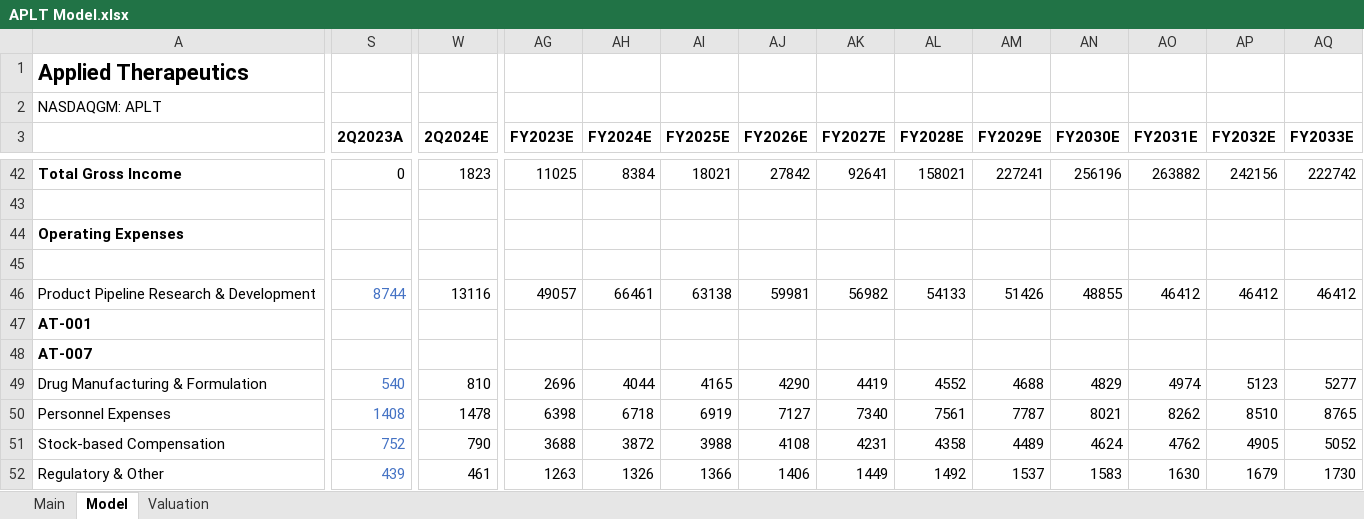
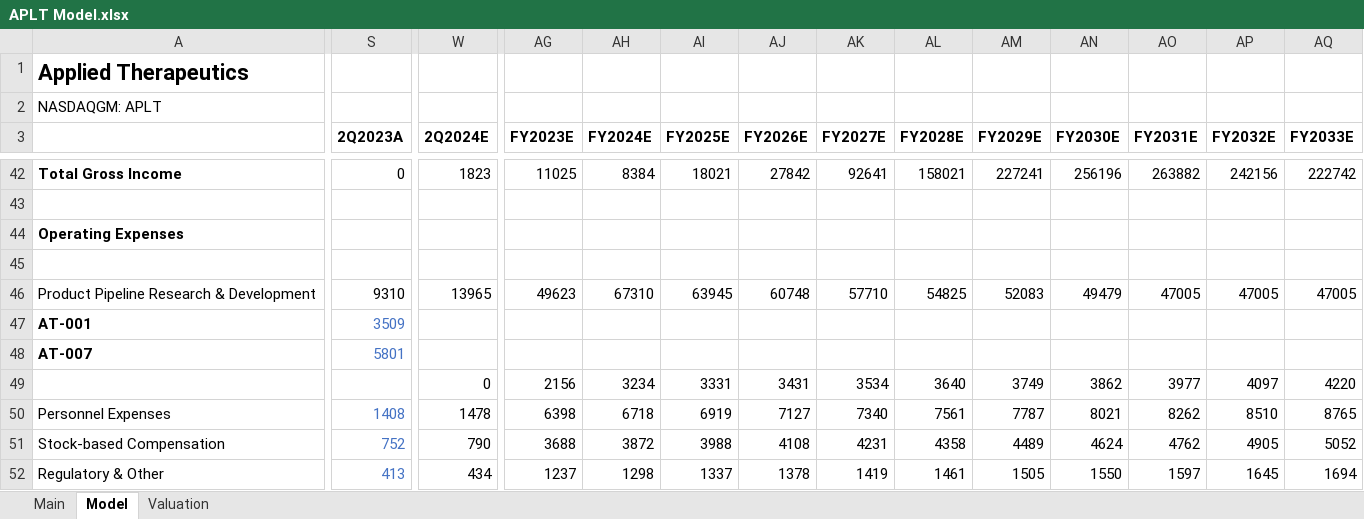
Before and after one commit to evandomingos/Models, an Excel workbook: APLT Model.xlsx, sheet Model, drawn as a sheet; only a part is shown, gaps mark what is left out; values as stored, in another font and other column widths than the file's, no borders; removed rows and columns are numbered as before the commit, all else as after; rows hold the shown columns only; the diff covers the shown part only; the diff names each change by its address in the sheet, - before the commit and + after, or states it on an @@ line.

Commit message:
Update APLT Model.xlsx

```diff
--- a/APLT Model.xlsx (sheet Model)
+++ b/APLT Model.xlsx (sheet Model)
-S46 (2Q2023A): 8744
+S46 (2Q2023A): 9310
-S46 text colour: #4472C4
+S46 text colour: black
-W46 (2Q2024E): 13116
+W46 (2Q2024E): 13965
-AG46 (FY2023E): 49057
+AG46 (FY2023E): 49623
-AH46 (FY2024E): 66461
+AH46 (FY2024E): 67310
-AI46 (FY2025E): 63138
+AI46 (FY2025E): 63945
-AJ46 (FY2026E): 59981
+AJ46 (FY2026E): 60748
-AK46 (FY2027E): 56982
+AK46 (FY2027E): 57710
-AL46 (FY2028E): 54133
+AL46 (FY2028E): 54825
-AM46 (FY2029E): 51426
+AM46 (FY2029E): 52083
-AN46 (FY2030E): 48855
+AN46 (FY2030E): 49479
-AO46 (FY2031E): 46412
+AO46 (FY2031E): 47005
-AP46 (FY2032E): 46412
+AP46 (FY2032E): 47005
-AQ46 (FY2033E): 46412
+AQ46 (FY2033E): 47005
-S47 (2Q2023A): (empty)
+S47 (2Q2023A): 3509
-S48 (2Q2023A): (empty)
+S48 (2Q2023A): 5801
-row 49: Drug Manufacturing & Formulation | 540 | 810 | 2696 | 4044 | 4165 | 4290 | 4419 | 4552 | 4688 | 4829 | 4974 | 5123 | 5277
+row 49:  |  | 0 | 2156 | 3234 | 3331 | 3431 | 3534 | 3640 | 3749 | 3862 | 3977 | 4097 | 4220
-S52 (2Q2023A): 439
+S52 (2Q2023A): 413
-W52 (2Q2024E): 461
+W52 (2Q2024E): 434
-AG52 (FY2023E): 1263
+AG52 (FY2023E): 1237
-AH52 (FY2024E): 1326
+AH52 (FY2024E): 1298
-AI52 (FY2025E): 1366
+AI52 (FY2025E): 1337
-AJ52 (FY2026E): 1406
+AJ52 (FY2026E): 1378
-AK52 (FY2027E): 1449
+AK52 (FY2027E): 1419
-AL52 (FY2028E): 1492
+AL52 (FY2028E): 1461
-AM52 (FY2029E): 1537
+AM52 (FY2029E): 1505
-AN52 (FY2030E): 1583
+AN52 (FY2030E): 1550
-AO52 (FY2031E): 1630
+AO52 (FY2031E): 1597
-AP52 (FY2032E): 1679
+AP52 (FY2032E): 1645
-AQ52 (FY2033E): 1730
+AQ52 (FY2033E): 1694
```
Also changed, not shown: 30 edited cells elsewhere in this sheet, sheet Valuation, sheet Main, formulas that keep their value.
